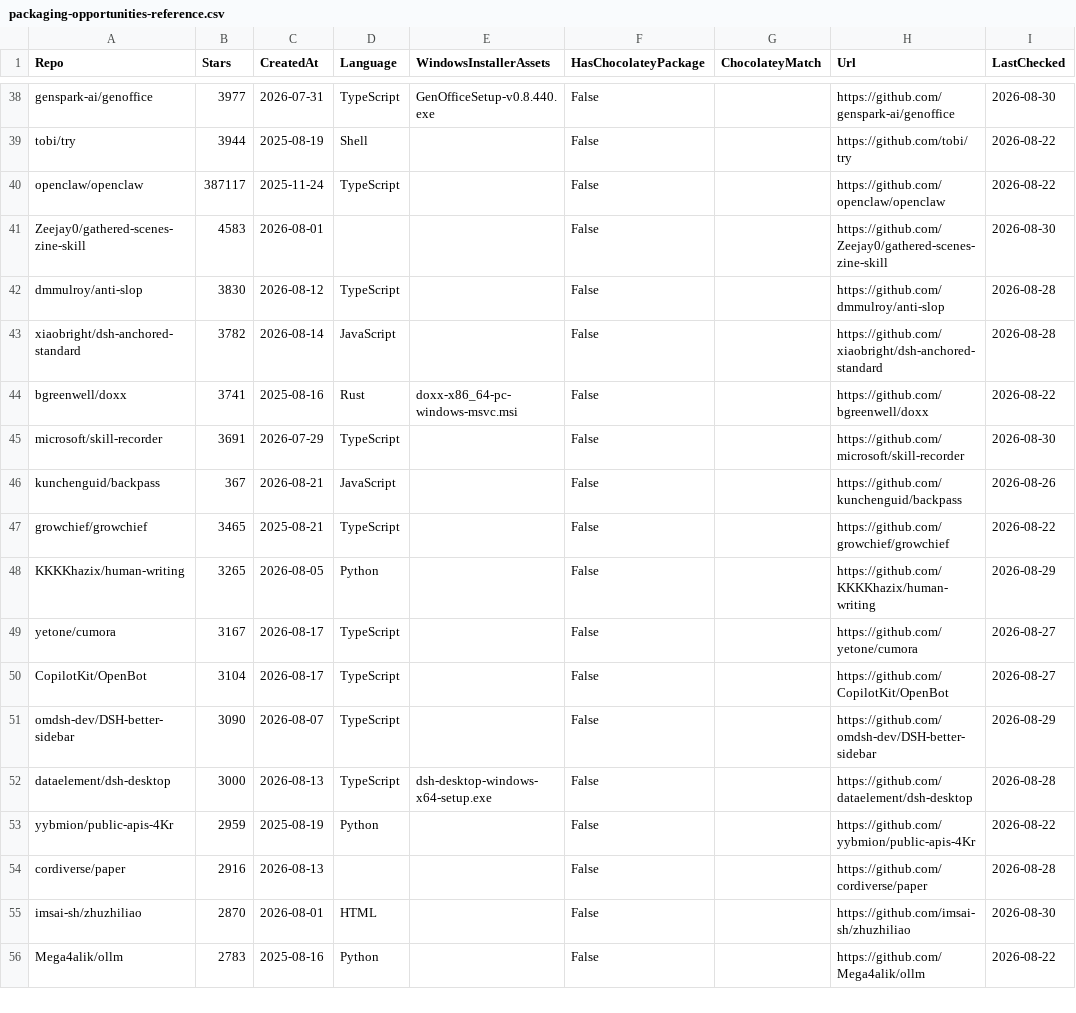
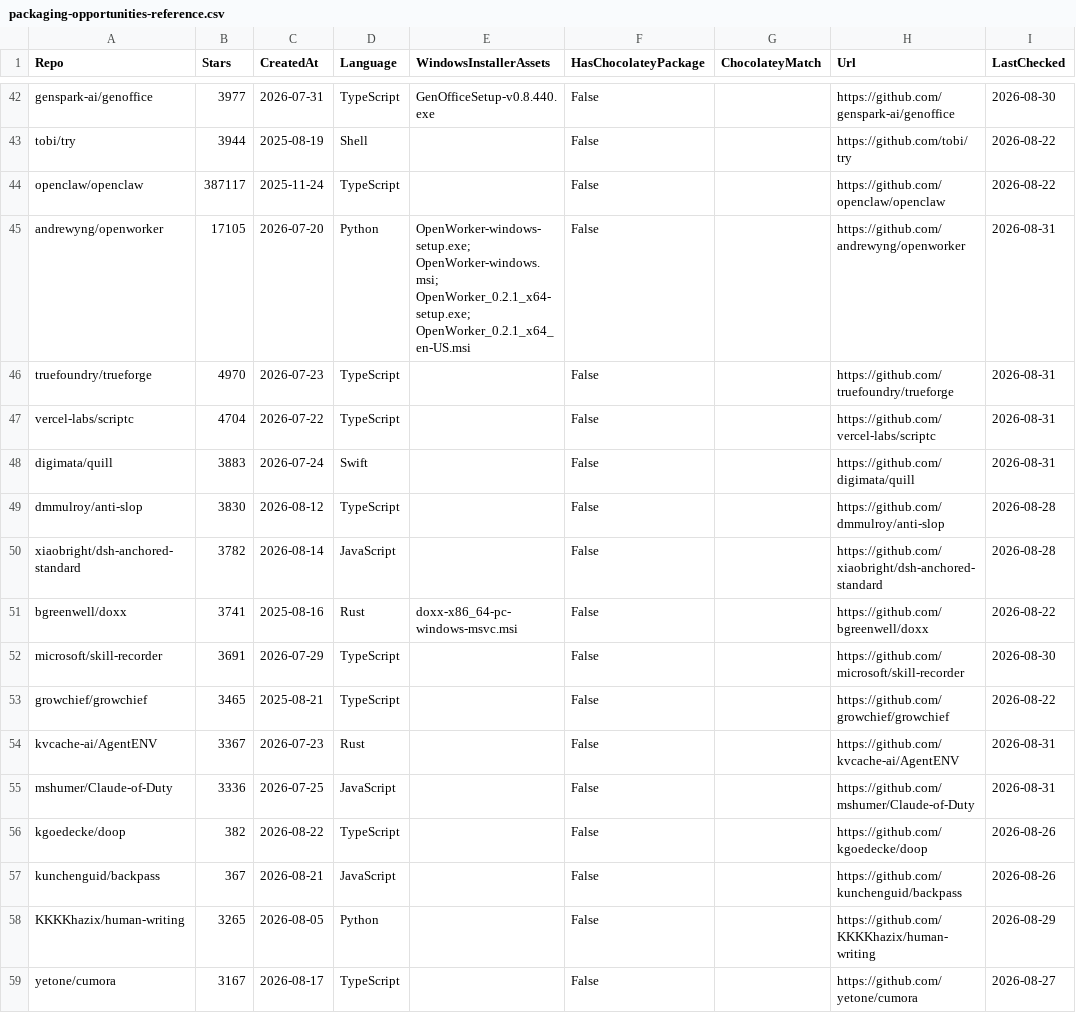
Before and after one commit to patsaindon/chocolatey-packages, a CSV file: prospecting/packaging-opportunities-reference.csv, drawn as a sheet; only a part is shown, gaps mark what is left out; the shorter side is filled out with more unchanged rows; the diff covers the shown part only.

```diff
--- a/prospecting/packaging-opportunities-reference.csv
+++ b/prospecting/packaging-opportunities-reference.csv
@@ -40,3 +44,6 @@
 "openclaw/openclaw","387117","2025-11-24","TypeScript","","False","","https://github.com/openclaw/openclaw","2026-08-22"
-"Zeejay0/gathered-scenes-zine-skill","4583","2026-08-01",,"","False",,"https://github.com/Zeejay0/gathered-scenes-zine-skill","2026-08-30"
+"andrewyng/openworker","17105","2026-07-20","Python","OpenWorker-windows-setup.exe; OpenWorker-windows.msi; OpenWorker_0.2.1_x64-setup.exe; OpenWorker_0.2.1_x64_en-US.msi","False",,"https://github.com/andrewyng/openworker","2026-08-31"
+"truefoundry/trueforge","4970","2026-07-23","TypeScript","","False",,"https://github.com/truefoundry/trueforge","2026-08-31"
+"vercel-labs/scriptc","4704","2026-07-22","TypeScript","","False",,"https://github.com/vercel-labs/scriptc","2026-08-31"
+"digimata/quill","3883","2026-07-24","Swift","","False",,"https://github.com/digimata/quill","2026-08-31"
 "dmmulroy/anti-slop","3830","2026-08-12","TypeScript","","False","","https://github.com/dmmulroy/anti-slop","2026-08-28"
@@ -46,3 +53,6 @@
+"growchief/growchief","3465","2025-08-21","TypeScript","","False","","https://github.com/growchief/growchief","2026-08-22"
+"kvcache-ai/AgentENV","3367","2026-07-23","Rust","","False",,"https://github.com/kvcache-ai/AgentENV","2026-08-31"
+"mshumer/Claude-of-Duty","3336","2026-07-25","JavaScript","","False",,"https://github.com/mshumer/Claude-of-Duty","2026-08-31"
+"kgoedecke/doop","382","2026-08-22","TypeScript","","False","","https://github.com/kgoedecke/doop","2026-08-26"
 "kunchenguid/backpass","367","2026-08-21","JavaScript","","False","","https://github.com/kunchenguid/backpass","2026-08-26"
-"growchief/growchief","3465","2025-08-21","TypeScript","","False","","https://github.com/growchief/growchief","2026-08-22"
 "KKKKhazix/human-writing","3265","2026-08-05","Python","","False","","https://github.com/KKKKhazix/human-writing","2026-08-29"
```
Also changed, not shown: 13 added rows, 3 removed rows, 19 moved rows and 2 edited cells elsewhere in this file, 1 other file.
